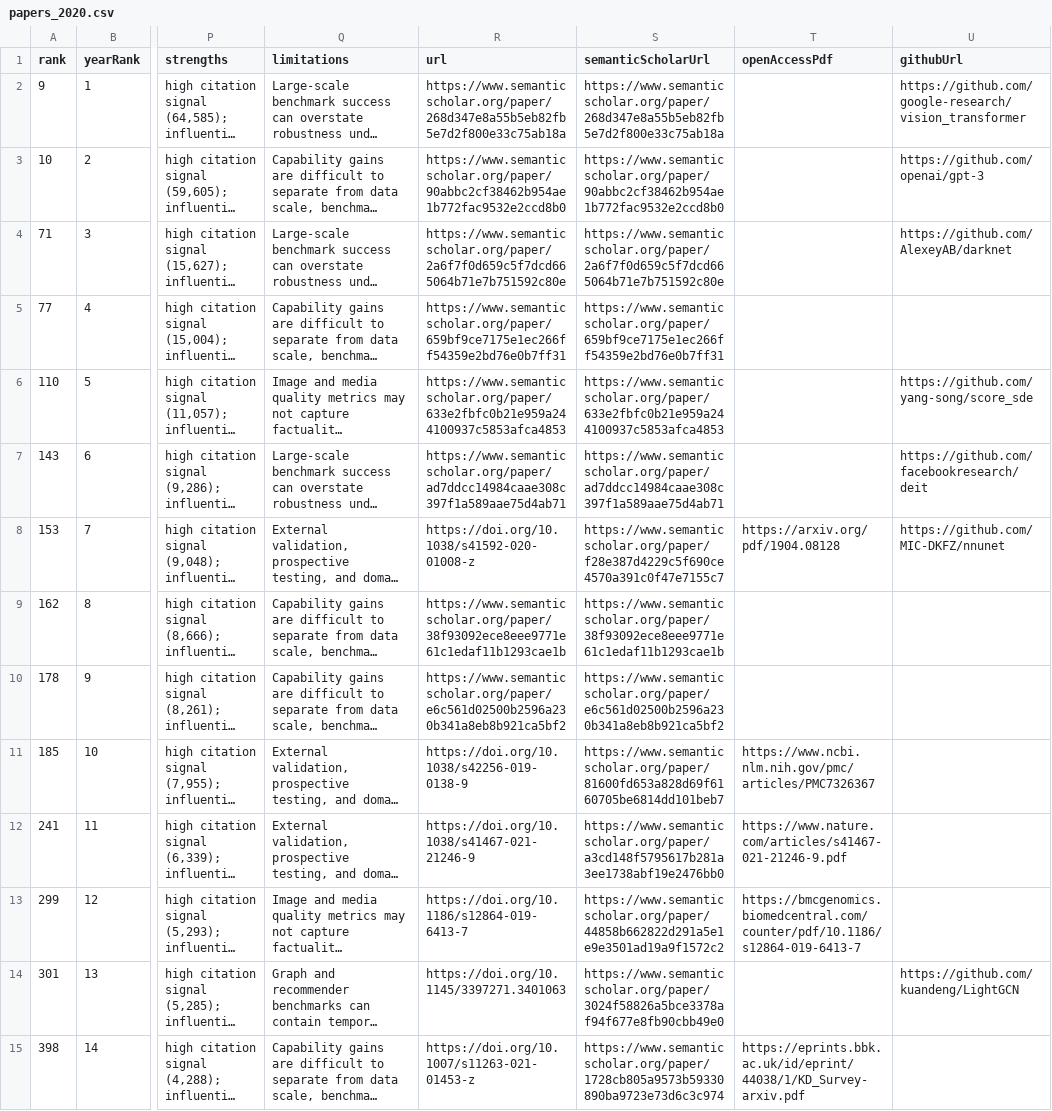
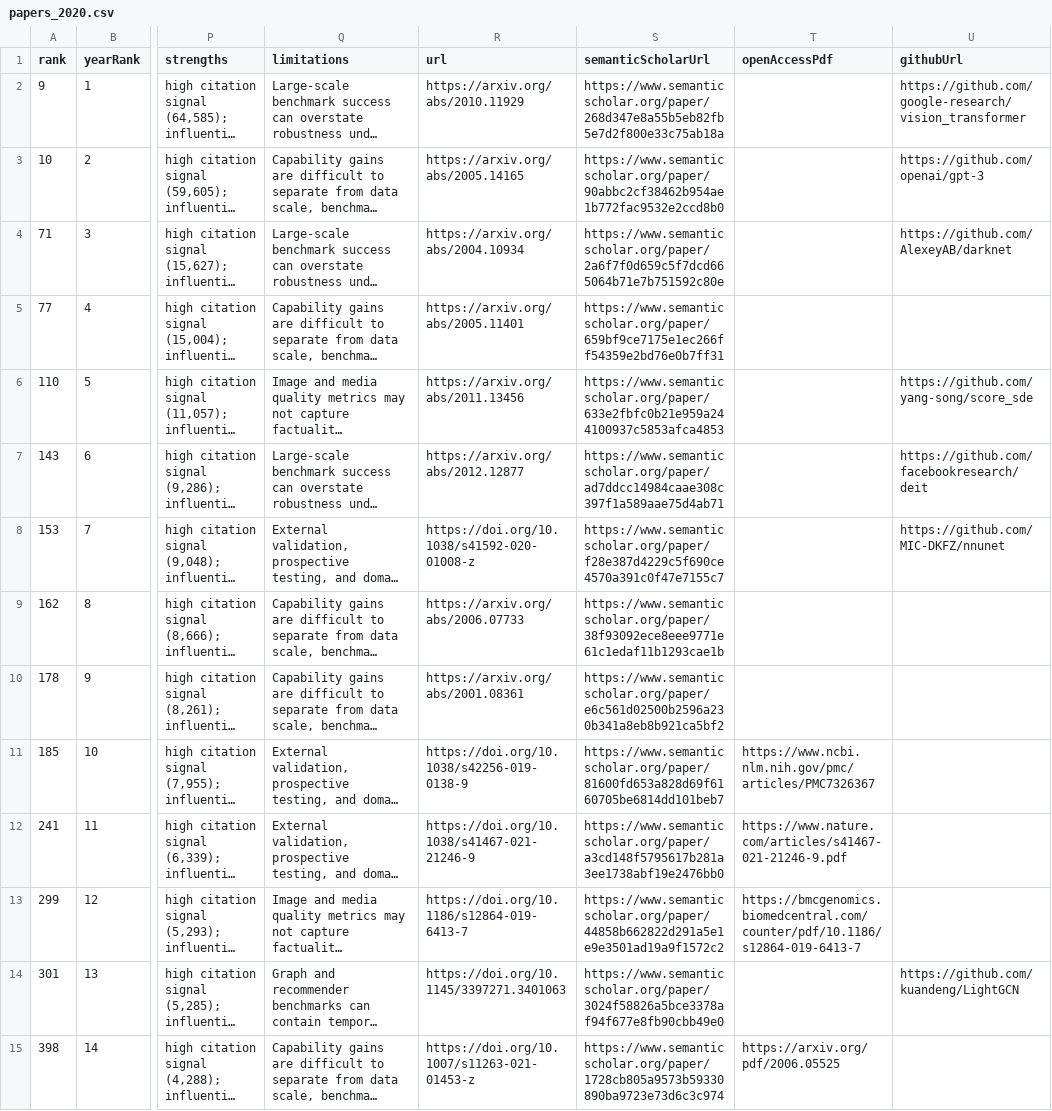
Before and after one commit to honggi82/awesome-ai, a CSV file: data/papers_2020.csv, drawn as a sheet; only a part is shown, gaps mark what is left out; long unchanged cells end in …; the diff covers the shown part only; the diff names each change by its address in the sheet, - before the commit and + after, or states it on an @@ line.

Commit message:
Audit paper links

```diff
--- a/data/papers_2020.csv
+++ b/data/papers_2020.csv
-R2 (url): https://www.semanticscholar.org/paper/268d347e8a55b5eb82fb5e7d2f800e33c75ab18a
+R2 (url): https://arxiv.org/abs/2010.11929
-R3 (url): https://www.semanticscholar.org/paper/90abbc2cf38462b954ae1b772fac9532e2ccd8b0
+R3 (url): https://arxiv.org/abs/2005.14165
-R4 (url): https://www.semanticscholar.org/paper/2a6f7f0d659c5f7dcd665064b71e7b751592c80e
+R4 (url): https://arxiv.org/abs/2004.10934
-R5 (url): https://www.semanticscholar.org/paper/659bf9ce7175e1ec266ff54359e2bd76e0b7ff31
+R5 (url): https://arxiv.org/abs/2005.11401
-R6 (url): https://www.semanticscholar.org/paper/633e2fbfc0b21e959a244100937c5853afca4853
+R6 (url): https://arxiv.org/abs/2011.13456
-R7 (url): https://www.semanticscholar.org/paper/ad7ddcc14984caae308c397f1a589aae75d4ab71
+R7 (url): https://arxiv.org/abs/2012.12877
-T8 (openAccessPdf): https://arxiv.org/pdf/1904.08128
+T8 (openAccessPdf): (empty)
-R9 (url): https://www.semanticscholar.org/paper/38f93092ece8eee9771e61c1edaf11b1293cae1b
+R9 (url): https://arxiv.org/abs/2006.07733
-R10 (url): https://www.semanticscholar.org/paper/e6c561d02500b2596a230b341a8eb8b921ca5bf2
+R10 (url): https://arxiv.org/abs/2001.08361
-T15 (openAccessPdf): https://eprints.bbk.ac.uk/id/eprint/44038/1/KD_Survey-arxiv.pdf
+T15 (openAccessPdf): https://arxiv.org/pdf/2006.05525
```
Also changed, not shown: 75 edited cells elsewhere in this file, data/papers_2008.csv, data/papers_2014.csv, 34 other files.
